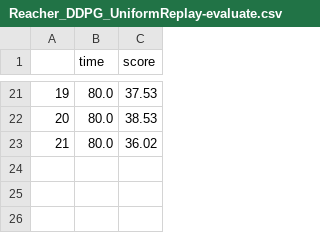
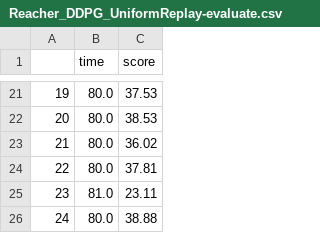
Before and after one commit to markmelling/rl_continuous_control, a CSV file: Reacher_DDPG_UniformReplay-evaluate.csv, drawn as a sheet; only a part is shown, gaps mark what is left out; the diff names each change by its address in the sheet, - before the commit and + after, or states it on an @@ line.

Commit message:
Used standard ReplayBuffer

```diff
--- a/Reacher_DDPG_UniformReplay-evaluate.csv
+++ b/Reacher_DDPG_UniformReplay-evaluate.csv
+row 24: 22 | 80.0 | 37.81
+row 25: 23 | 81.0 | 23.11
+row 26: 24 | 80.0 | 38.88
```
Also changed, not shown: 3 other files.
